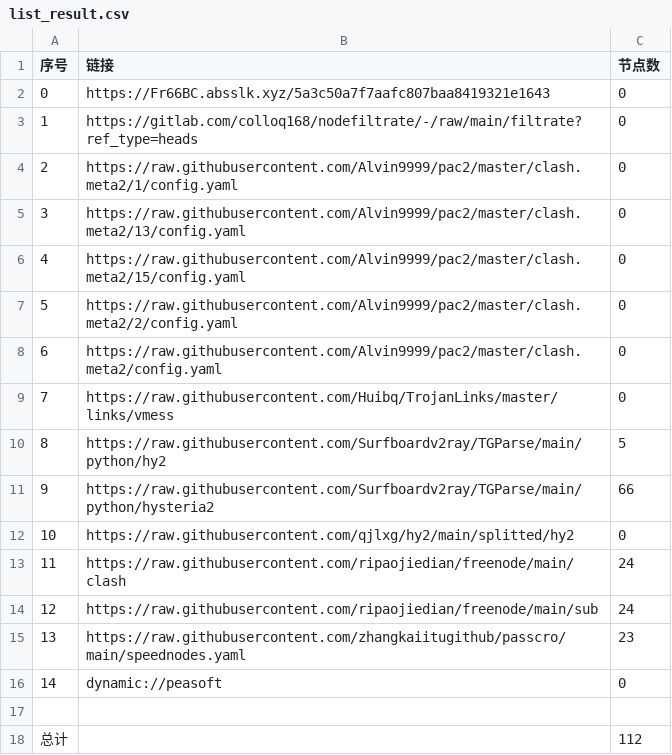
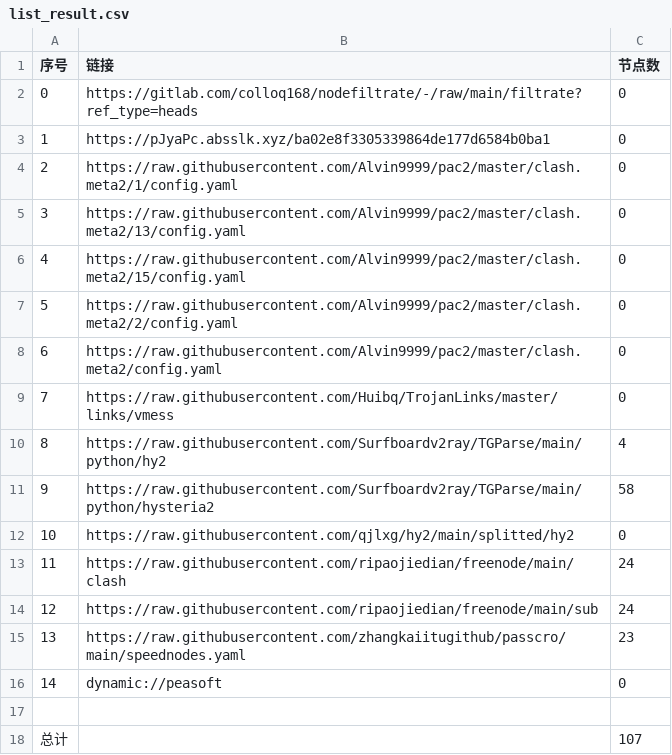
Before and after one commit to lishanming1-star/p-p-p-g-g-g, a CSV file: list_result.csv, drawn as a sheet.

```diff
--- a/list_result.csv
+++ b/list_result.csv
@@ -1,4 +1,4 @@
 序号,链接,节点数
-0,https://Fr66BC.absslk.xyz/5a3c50a7f7aafc807baa8419321e1643,0
-1,https://gitlab.com/colloq168/nodefiltrate/-/raw/main/filtrate?ref_type=heads,0
+0,https://gitlab.com/colloq168/nodefiltrate/-/raw/main/filtrate?ref_type=heads,0
+1,https://pJyaPc.absslk.xyz/ba02e8f3305339864de177d6584b0ba1,0
 2,https://raw.githubusercontent.com/Alvin9999/pac2/master/clash.meta2/1/config.yaml,0
@@ -9,4 +9,4 @@
 7,https://raw.githubusercontent.com/Huibq/TrojanLinks/master/links/vmess,0
-8,https://raw.githubusercontent.com/Surfboardv2ray/TGParse/main/python/hy2,5
-9,https://raw.githubusercontent.com/Surfboardv2ray/TGParse/main/python/hysteria2,66
+8,https://raw.githubusercontent.com/Surfboardv2ray/TGParse/main/python/hy2,4
+9,https://raw.githubusercontent.com/Surfboardv2ray/TGParse/main/python/hysteria2,58
 10,https://raw.githubusercontent.com/qjlxg/hy2/main/splitted/hy2,0
@@ -17,2 +17,2 @@
 
-总计,,112
+总计,,107
```
Also changed, not shown: 10 other files.
